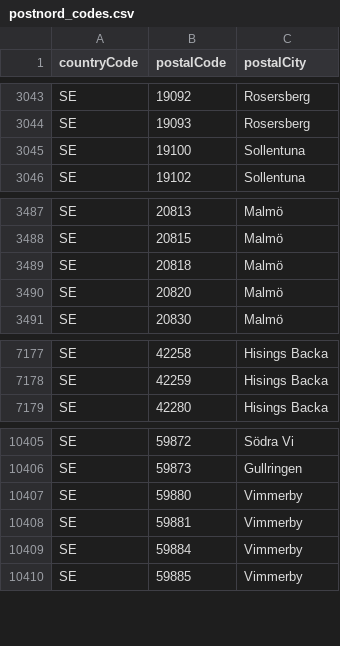
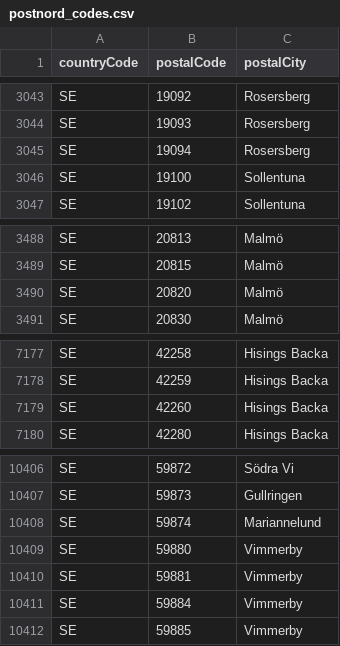
Before and after one commit to jwarlander/pOSMkod, a CSV file: data/postnord_codes.csv, drawn as a sheet; only a part is shown, gaps mark what is left out; removed rows and columns are numbered as before the commit, all else as after; the diff names each change by its address in the sheet, - before the commit and + after, or states it on an @@ line.

```diff
--- a/data/postnord_codes.csv
+++ b/data/postnord_codes.csv
+row 3045: SE | 19094 | Rosersberg
-row 3489: SE | 20818 | Malmö
+row 7179: SE | 42260 | Hisings Backa
+row 10408: SE | 59874 | Mariannelund
```
